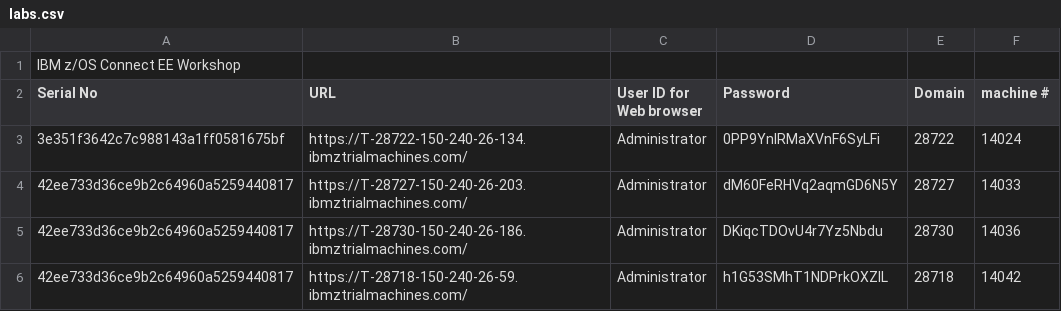
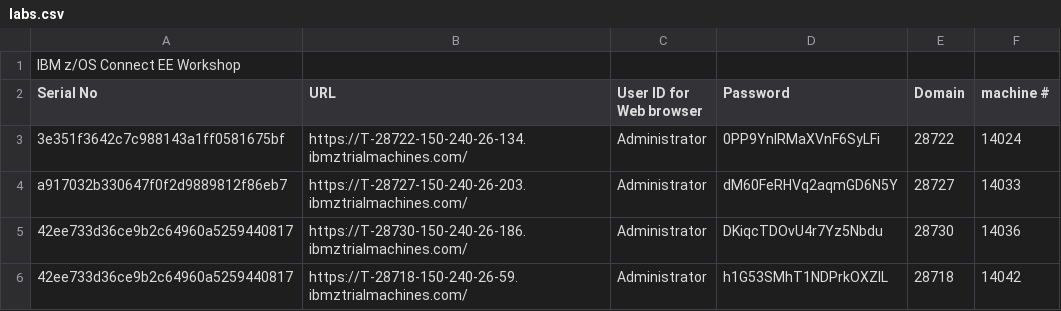
Before and after one commit to emitchj/WSC-zVA-Registation, a CSV file: labs.csv, drawn as a sheet; only a part is shown.

Commit message:
Add files via upload

```diff
--- a/labs.csv
+++ b/labs.csv
@@ -3,3 +3,3 @@ Serial No,URL,User ID for Web browser,Password,Domain,machine #
 3e351f3642c7c988143a1ff0581675bf,https://T-28722-150-240-26-134.ibmztrialmachines.com/,Administrator,0PP9YnIRMaXVnF6SyLFi,28722,14024
-42ee733d36ce9b2c64960a5259440817,https://T-28727-150-240-26-203.ibmztrialmachines.com/,Administrator,dM60FeRHVq2aqmGD6N5Y,28727,14033
+a917032b330647f0f2d9889812f86eb7,https://T-28727-150-240-26-203.ibmztrialmachines.com/,Administrator,dM60FeRHVq2aqmGD6N5Y,28727,14033
 42ee733d36ce9b2c64960a5259440817,https://T-28730-150-240-26-186.ibmztrialmachines.com/,Administrator,DKiqcTDOvU4r7Yz5Nbdu,28730,14036
```
